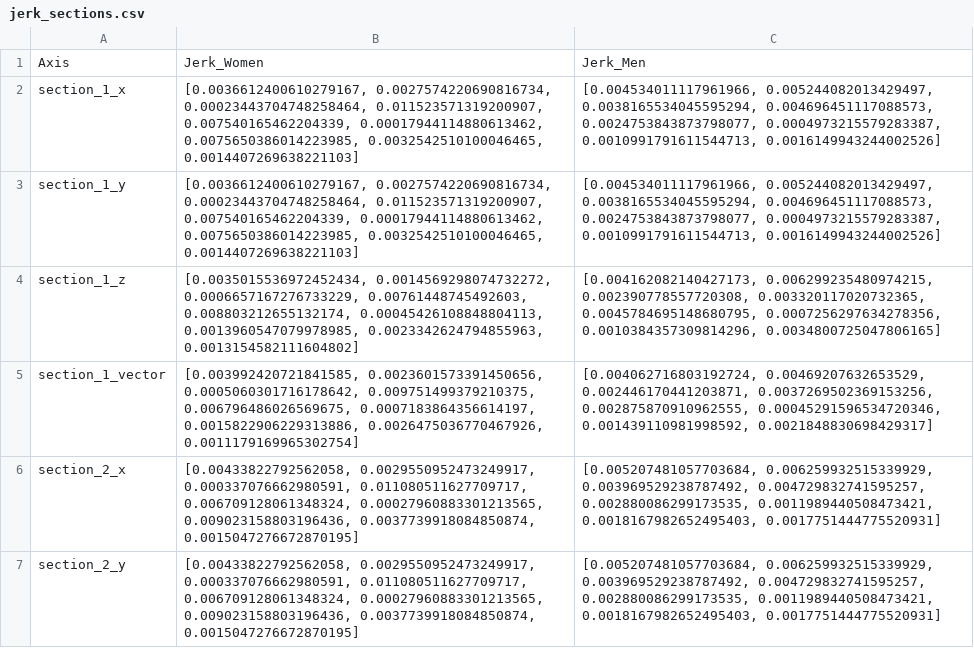
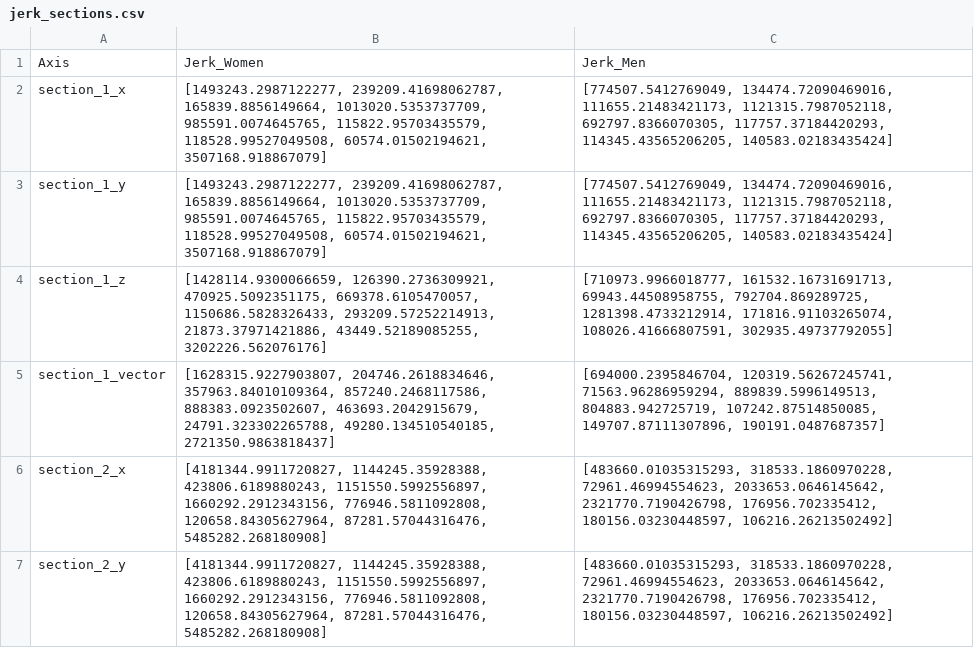
Before and after one commit to doertiboy/MasterStudy, a CSV file: jerk_sections.csv, drawn as a sheet; only a part is shown; the diff covers the shown part only.

Commit message:
change jerk calculation to be dimensionless, adapt C in sections

```diff
--- a/jerk_sections.csv
+++ b/jerk_sections.csv
@@ -1,7 +1,7 @@
 Axis,Jerk_Women,Jerk_Men
-section_1_x,"[0.0036612400610279167, 0.0027574220690816734, 0.00023443704748258464, 0.011523571319200907, 0.007540165462204339, 0.00017944114880613462, 0.0075650386014223985, 0.0032542510100046465, 0.0014407269638221103]","[0.004534011117961966, 0.005244082013429497, 0.0038165534045595294, 0.004696451117088573, 0.0024753843873798077, 0.0004973215579283387, 0.0010991791611544713, 0.0016149943244002526]"
-section_1_y,"[0.0036612400610279167, 0.0027574220690816734, 0.00023443704748258464, 0.011523571319200907, 0.007540165462204339, 0.00017944114880613462, 0.0075650386014223985, 0.0032542510100046465, 0.0014407269638221103]","[0.004534011117961966, 0.005244082013429497, 0.0038165534045595294, 0.004696451117088573, 0.0024753843873798077, 0.0004973215579283387, 0.0010991791611544713, 0.0016149943244002526]"
-section_1_z,"[0.0035015536972452434, 0.0014569298074732272, 0.0006657167276733229, 0.00761448745492603, 0.008803212655132174, 0.00045426108848804113, 0.0013960547079978985, 0.0023342624794855963, 0.0013154582111604802]","[0.004162082140427173, 0.006299235480974215, 0.002390778557720308, 0.003320117020732365, 0.0045784695148680795, 0.0007256297634278356, 0.0010384357309814296, 0.0034800725047806165]"
-section_1_vector,"[0.003992420721841585, 0.0023601573391450656, 0.0005060301716178642, 0.009751499379210375, 0.006796486026569675, 0.0007183864356614197, 0.0015822906229313886, 0.0026475036770467926, 0.0011179169965302754]","[0.004062716803192724, 0.00469207632653529, 0.002446170441203871, 0.0037269502369153256, 0.002875870910962555, 0.00045291596534720346, 0.001439110981998592, 0.0021848830698429317]"
-section_2_x,"[0.00433822792562058, 0.0029550952473249917, 0.000337076662980591, 0.011080511627709717, 0.006709128061348324, 0.00027960883301213565, 0.009023158803196436, 0.0037739918084850874, 0.0015047276672870195]","[0.005207481057703684, 0.006259932515339929, 0.003969529238787492, 0.004729832741595257, 0.002880086299173535, 0.0011989440508473421, 0.0018167982652495403, 0.0017751444775520931]"
-section_2_y,"[0.00433822792562058, 0.0029550952473249917, 0.000337076662980591, 0.011080511627709717, 0.006709128061348324, 0.00027960883301213565, 0.009023158803196436, 0.0037739918084850874, 0.0015047276672870195]","[0.005207481057703684, 0.006259932515339929, 0.003969529238787492, 0.004729832741595257, 0.002880086299173535, 0.0011989440508473421, 0.0018167982652495403, 0.0017751444775520931]"
+section_1_x,"[1493243.2987122277, 239209.41698062787, 165839.8856149664, 1013020.5353737709, 985591.0074645765, 115822.95703435579, 118528.99527049508, 60574.01502194621, 3507168.918867079]","[774507.5412769049, 134474.72090469016, 111655.21483421173, 1121315.7987052118, 692797.8366070305, 117757.37184420293, 114345.43565206205, 140583.02183435424]"
+section_1_y,"[1493243.2987122277, 239209.41698062787, 165839.8856149664, 1013020.5353737709, 985591.0074645765, 115822.95703435579, 118528.99527049508, 60574.01502194621, 3507168.918867079]","[774507.5412769049, 134474.72090469016, 111655.21483421173, 1121315.7987052118, 692797.8366070305, 117757.37184420293, 114345.43565206205, 140583.02183435424]"
+section_1_z,"[1428114.9300066659, 126390.2736309921, 470925.5092351175, 669378.6105470057, 1150686.5828326433, 293209.57252214913, 21873.37971421886, 43449.52189085255, 3202226.562076176]","[710973.9966018777, 161532.16731691713, 69943.44508958755, 792704.869289725, 1281398.4733212914, 171816.91103265074, 108026.41666807591, 302935.49737792055]"
+section_1_vector,"[1628315.9227903807, 204746.2618834646, 357963.84010109364, 857240.2468117586, 888383.0923502607, 463693.2042915679, 24791.323302265788, 49280.134510540185, 2721350.9863818437]","[694000.2395846704, 120319.56267245741, 71563.96286959294, 889839.5996149513, 804883.942725719, 107242.87514850085, 149707.87111307896, 190191.0487687357]"
+section_2_x,"[4181344.9911720827, 1144245.35928388, 423806.6189880243, 1151550.5992556897, 1660292.2912343156, 776946.5811092808, 120658.84305627964, 87281.57044316476, 5485282.268180908]","[483660.01035315293, 318533.1860970228, 72961.46994554623, 2033653.0646145642, 2321770.7190426798, 176956.702335412, 180156.03230448597, 106216.26213502492]"
+section_2_y,"[4181344.9911720827, 1144245.35928388, 423806.6189880243, 1151550.5992556897, 1660292.2912343156, 776946.5811092808, 120658.84305627964, 87281.57044316476, 5485282.268180908]","[483660.01035315293, 318533.1860970228, 72961.46994554623, 2033653.0646145642, 2321770.7190426798, 176956.702335412, 180156.03230448597, 106216.26213502492]"
```
Also changed, not shown: 12 edited cells elsewhere in this file, features_data.csv, jerk_values.csv, 4 other files.
